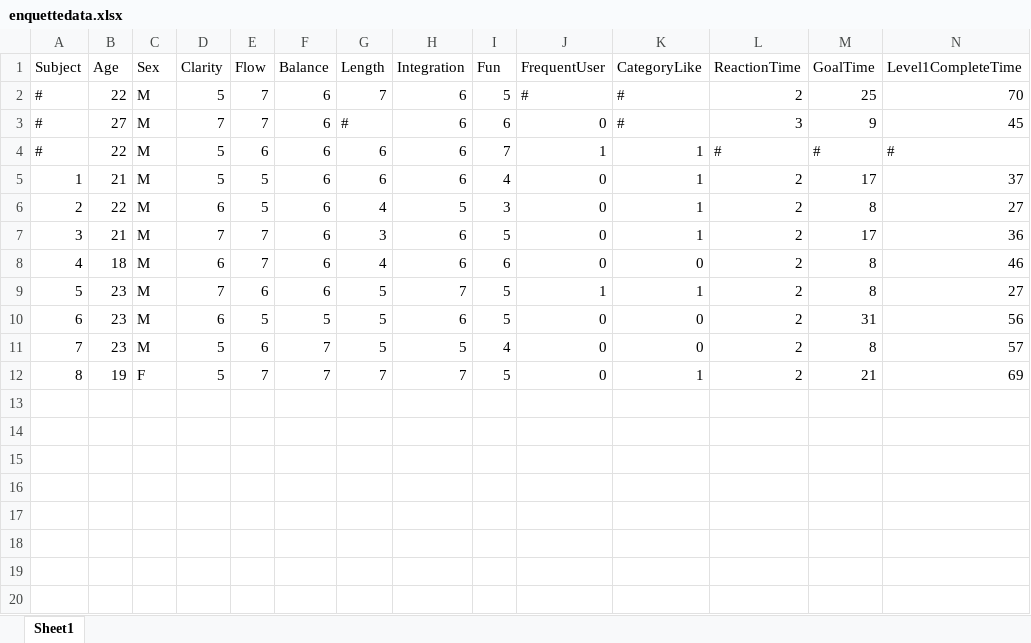
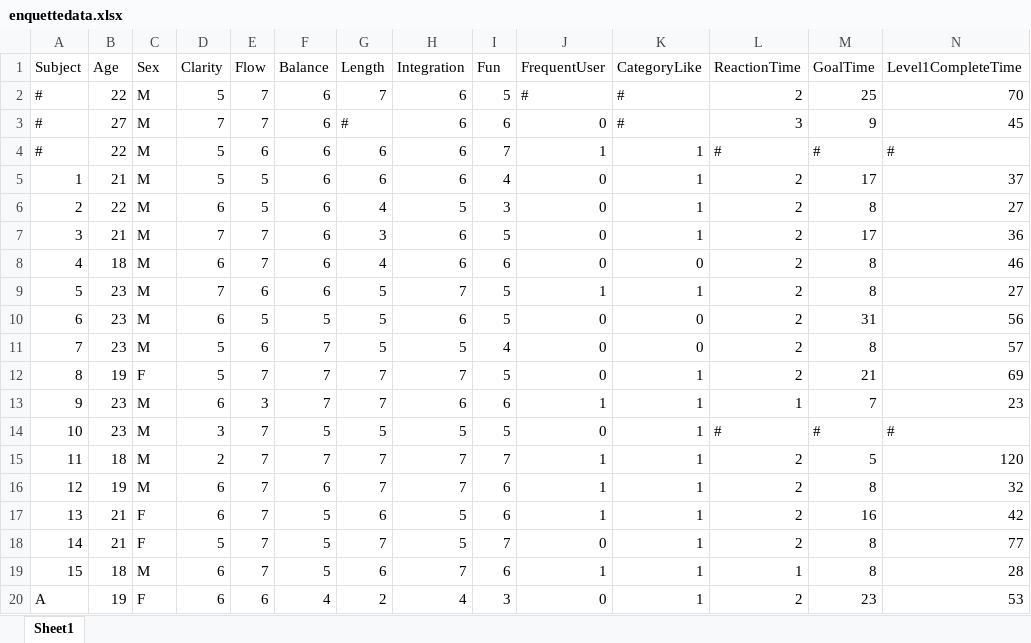
Before and after one commit to Camambar/CheeseSqueeze, an Excel workbook: Data/Survey1/R/enquettedata.xlsx, sheet Sheet1, drawn as a sheet; only a part is shown; values as stored, in another font and other column widths than the file's, no cell formats; rows hold the shown columns only; the diff names each change by its address in the sheet, - before the commit and + after, or states it on an @@ line.

```diff
--- a/Data/Survey1/R/enquettedata.xlsx (sheet Sheet1)
+++ b/Data/Survey1/R/enquettedata.xlsx (sheet Sheet1)
+row 13: 9 | 23 | M | 6 | 3 | 7 | 7 | 6 | 6 | 1 | 1 | 1 | 7 | 23
+row 14: 10 | 23 | M | 3 | 7 | 5 | 5 | 5 | 5 | 0 | 1 | # | # | #
+row 15: 11 | 18 | M | 2 | 7 | 7 | 7 | 7 | 7 | 1 | 1 | 2 | 5 | 120
+row 16: 12 | 19 | M | 6 | 7 | 6 | 7 | 7 | 6 | 1 | 1 | 2 | 8 | 32
+row 17: 13 | 21 | F | 6 | 7 | 5 | 6 | 5 | 6 | 1 | 1 | 2 | 16 | 42
+row 18: 14 | 21 | F | 5 | 7 | 5 | 7 | 5 | 7 | 0 | 1 | 2 | 8 | 77
+row 19: 15 | 18 | M | 6 | 7 | 5 | 6 | 7 | 6 | 1 | 1 | 1 | 8 | 28
+row 20: A | 19 | F | 6 | 6 | 4 | 2 | 4 | 3 | 0 | 1 | 2 | 23 | 53
```
Also changed, not shown: cell formats, 1 other file.
